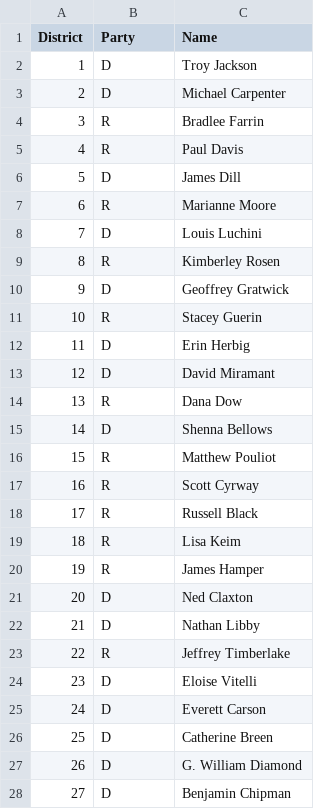
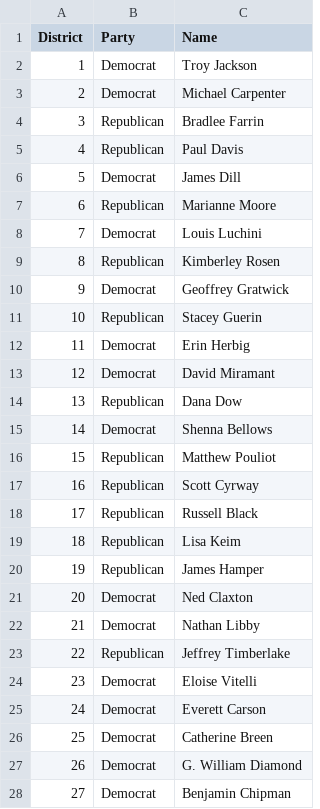
Before and after one commit to zschutzman/legislatr, a CSV file: legislatures/me_sen.csv, drawn as a sheet; only a part is shown; the diff covers the shown part only.

```diff
--- a/legislatures/me_sen.csv
+++ b/legislatures/me_sen.csv
@@ -1,28 +1,28 @@
 "District"	"Party"	"Name"
-1	"D"	"Troy Jackson"
-2	"D"	"Michael Carpenter"
-3	"R"	"Bradlee Farrin"
-4	"R"	"Paul Davis"
-5	"D"	"James Dill"
-6	"R"	"Marianne Moore"
-7	"D"	"Louis Luchini"
-8	"R"	"Kimberley Rosen"
-9	"D"	"Geoffrey Gratwick"
-10	"R"	"Stacey Guerin"
-11	"D"	"Erin Herbig"
-12	"D"	"David Miramant"
-13	"R"	"Dana Dow"
-14	"D"	"Shenna Bellows"
-15	"R"	"Matthew Pouliot"
-16	"R"	"Scott Cyrway"
-17	"R"	"Russell Black"
-18	"R"	"Lisa Keim"
-19	"R"	"James Hamper"
-20	"D"	"Ned Claxton"
-21	"D"	"Nathan Libby"
-22	"R"	"Jeffrey Timberlake"
-23	"D"	"Eloise Vitelli"
-24	"D"	"Everett Carson"
-25	"D"	"Catherine Breen"
-26	"D"	"G. William Diamond"
-27	"D"	"Benjamin Chipman"
+1	"Democrat"	"Troy Jackson"
+2	"Democrat"	"Michael Carpenter"
+3	"Republican"	"Bradlee Farrin"
+4	"Republican"	"Paul Davis"
+5	"Democrat"	"James Dill"
+6	"Republican"	"Marianne Moore"
+7	"Democrat"	"Louis Luchini"
+8	"Republican"	"Kimberley Rosen"
+9	"Democrat"	"Geoffrey Gratwick"
+10	"Republican"	"Stacey Guerin"
+11	"Democrat"	"Erin Herbig"
+12	"Democrat"	"David Miramant"
+13	"Republican"	"Dana Dow"
+14	"Democrat"	"Shenna Bellows"
+15	"Republican"	"Matthew Pouliot"
+16	"Republican"	"Scott Cyrway"
+17	"Republican"	"Russell Black"
+18	"Republican"	"Lisa Keim"
+19	"Republican"	"James Hamper"
+20	"Democrat"	"Ned Claxton"
+21	"Democrat"	"Nathan Libby"
+22	"Republican"	"Jeffrey Timberlake"
+23	"Democrat"	"Eloise Vitelli"
+24	"Democrat"	"Everett Carson"
+25	"Democrat"	"Catherine Breen"
+26	"Democrat"	"G. William Diamond"
+27	"Democrat"	"Benjamin Chipman"
```
Also changed, not shown: 8 edited cells elsewhere in this file, legislatures/me_house.csv, 8 other files.
